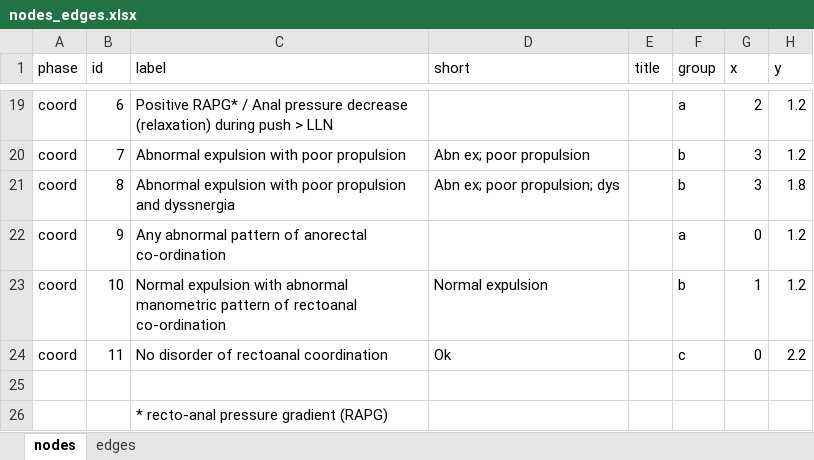
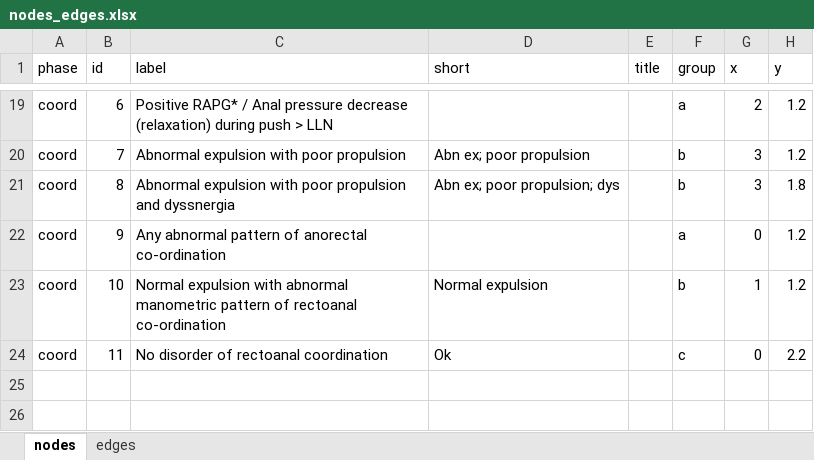
Before and after one commit to dmenne/anomanor, an Excel workbook: data-raw/nodes_edges.xlsx, sheet nodes, drawn as a sheet; only a part is shown, gaps mark what is left out; values as stored, in another font and other column widths than the file's, no borders; the diff names each change by its address in the sheet, - before the commit and + after, or states it on an @@ line.

```diff
--- a/data-raw/nodes_edges.xlsx (sheet nodes)
+++ b/data-raw/nodes_edges.xlsx (sheet nodes)
-row 25: (empty)
-row 26:  |  | * recto-anal pressure gradient (RAPG)
```
Also changed, not shown: 34 other files.
